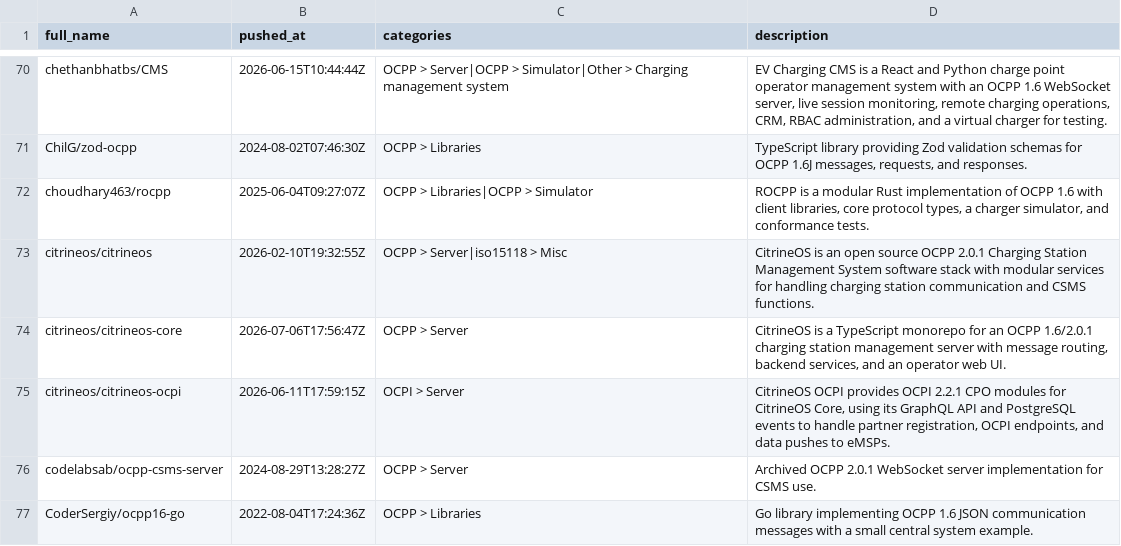
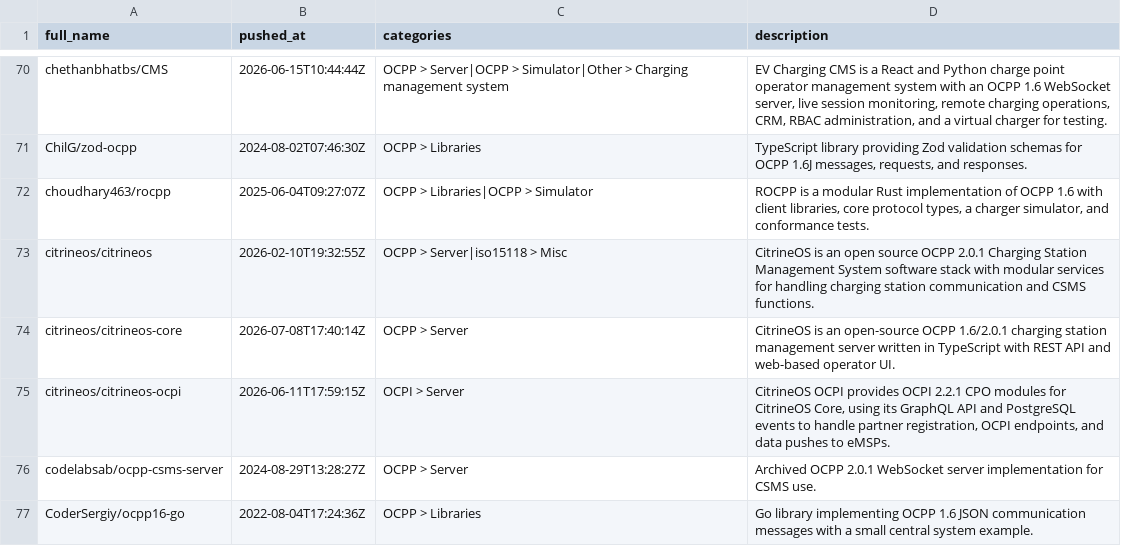
Before and after one commit to juherr/awesome-ev-charging, a CSV file: classifications.csv, drawn as a sheet; only a part is shown, gaps mark what is left out; the diff covers the shown part only.

Commit message:
chore(data): refresh project listing (adds ocpp-debugkit)
Re-ran enrich + render. Injects ocpp-debugkit (OCPP > Misc) into the
generated listing and refreshes 45 repos whose upstream pushed_at
changed since the last enrichment.

```diff
--- a/classifications.csv
+++ b/classifications.csv
@@ -73,3 +73,3 @@ choudhary463/rocpp,2025-06-04T09:27:07Z,OCPP > Libraries|OCPP > Simulator,"ROCPP
 citrineos/citrineos,2026-02-10T19:32:55Z,OCPP > Server|iso15118 > Misc,CitrineOS is an open source OCPP 2.0.1 Charging Station Management System software stack with modular services for handling charging station communication and CSMS functions.
-citrineos/citrineos-core,2026-07-06T17:56:47Z,OCPP > Server,"CitrineOS is a TypeScript monorepo for an OCPP 1.6/2.0.1 charging station management server with message routing, backend services, and an operator web UI."
+citrineos/citrineos-core,2026-07-08T17:40:14Z,OCPP > Server,CitrineOS is an open-source OCPP 1.6/2.0.1 charging station management server written in TypeScript with REST API and web-based operator UI.
 citrineos/citrineos-ocpi,2026-06-11T17:59:15Z,OCPI > Server,"CitrineOS OCPI provides OCPI 2.2.1 CPO modules for CitrineOS Core, using its GraphQL API and PostgreSQL events to handle partner registration, OCPI endpoints, and data pushes to eMSPs."
```
Also changed, not shown: 5 added rows and 105 edited cells elsewhere in this file, 2 other files.
